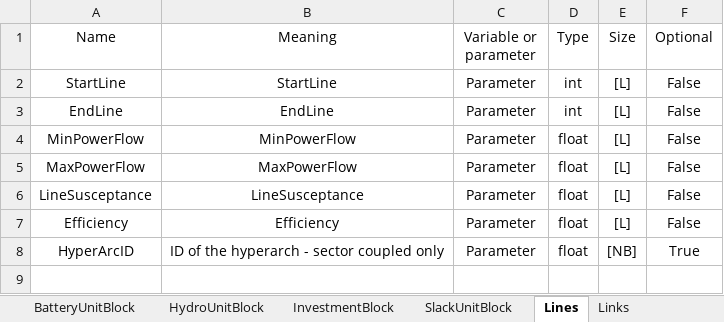
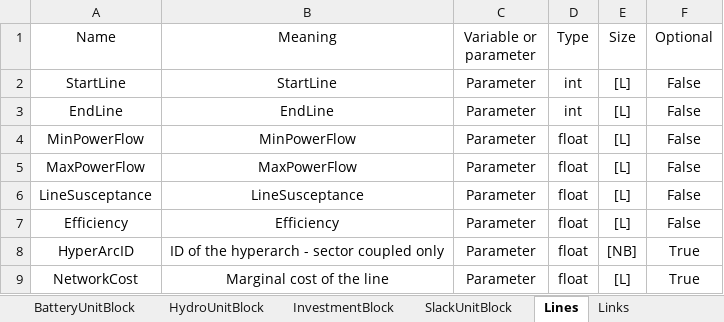
Before and after one commit to SPSUnipi/pypsa2smspp, an Excel workbook: pypsa2smspp/data/smspp_parameters.xlsx, sheet Lines, drawn as a sheet; values as stored, in another font and other column widths than the file's, no borders; the diff names each change by its address in the sheet, - before the commit and + after, or states it on an @@ line.

Commit message:
NetworkCost included for lines

```diff
--- a/pypsa2smspp/data/smspp_parameters.xlsx (sheet Lines)
+++ b/pypsa2smspp/data/smspp_parameters.xlsx (sheet Lines)
+row 9: NetworkCost | Marginal cost of the line | Parameter | float | [L] | True
```
Also changed, not shown: sheet Links, 3 other files.
